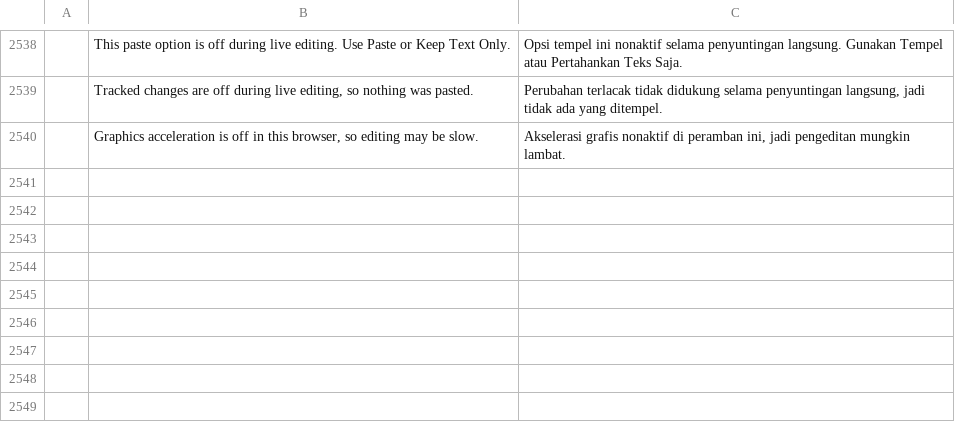
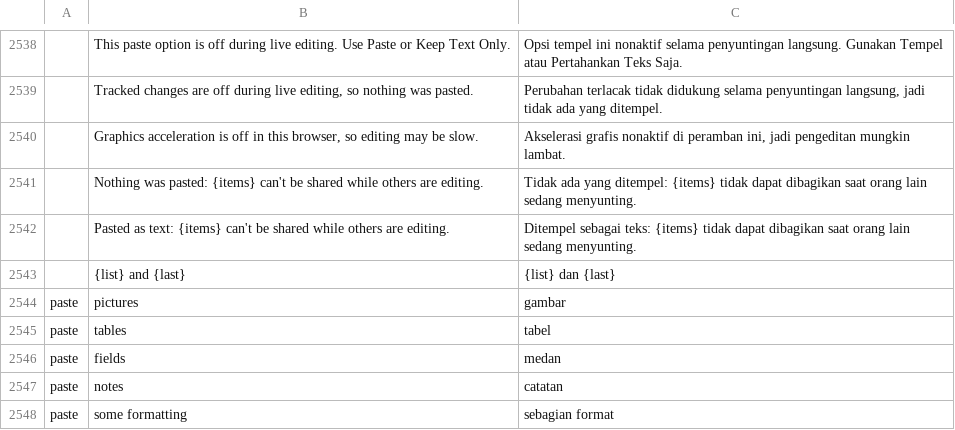
Before and after one commit to miqbalf/craft-i18n, a TSV file: locales/id/wordcraft.tsv, drawn as a sheet; only a part is shown, gaps mark what is left out; the diff names each change by its address in the sheet, - before the commit and + after, or states it on an @@ line.

```diff
--- a/locales/id/wordcraft.tsv
+++ b/locales/id/wordcraft.tsv
+row 2541:  | Nothing was pasted: {items} can't be shared while others are editing. | Tidak ada yang ditempel: {items} tidak dapat dibagikan saat orang lain sedang menyunting.
+row 2542:  | Pasted as text: {items} can't be shared while others are editing. | Ditempel sebagai teks: {items} tidak dapat dibagikan saat orang lain sedang menyunting.
+row 2543:  | {list} and {last} | {list} dan {last}
+row 2544: paste | pictures | gambar
+row 2545: paste | tables | tabel
+row 2546: paste | fields | medan
+row 2547: paste | notes | catatan
+row 2548: paste | some formatting | sebagian format
```
